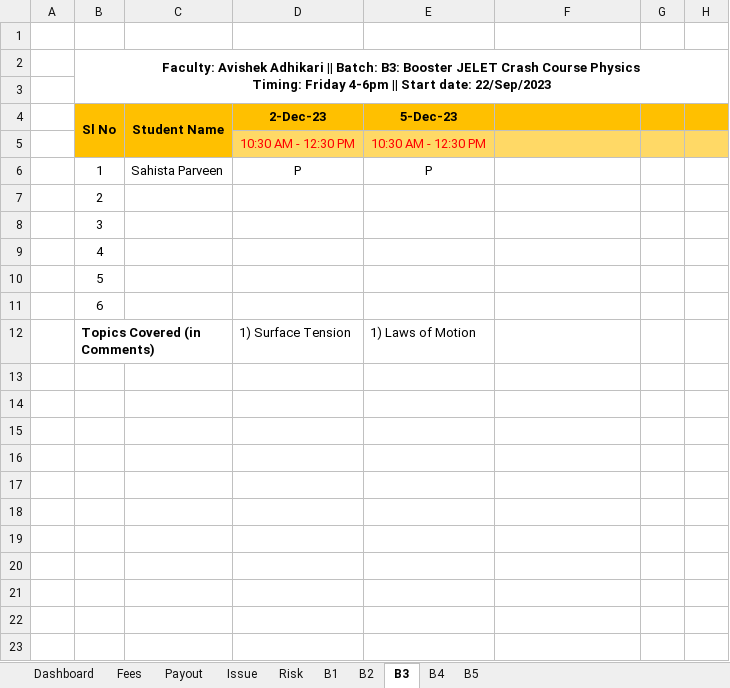
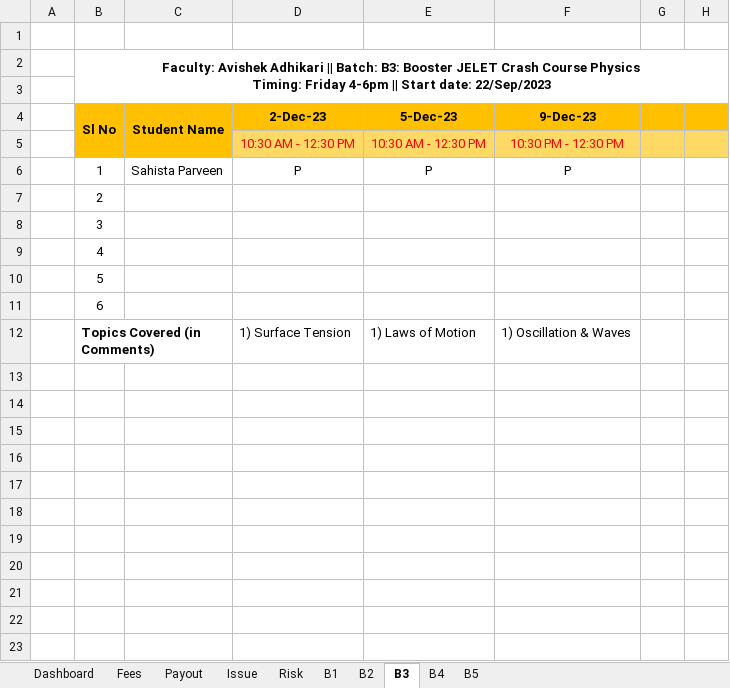
Before and after one commit to anodiamadm/Docs, an Excel workbook: Offline/BusinessManagement/Ops/Ops-2023-12.xlsx, sheet B3, drawn as a sheet; only a part is shown; values as stored, in another font and other column widths than the file's, no borders; the diff names each change by its address in the sheet, - before the commit and + after, or states it on an @@ line.

```diff
--- a/Offline/BusinessManagement/Ops/Ops-2023-12.xlsx (sheet B3)
+++ b/Offline/BusinessManagement/Ops/Ops-2023-12.xlsx (sheet B3)
-F4: (empty)
+F4: 9-Dec-23
-F5: (empty)
+F5: 10:30 PM - 12:30 PM
-F6: (empty)
+F6: P
-F12: (empty)
+F12: 1) Oscillation & Waves
```
Also changed, not shown: sheet B2, sheet B4.
